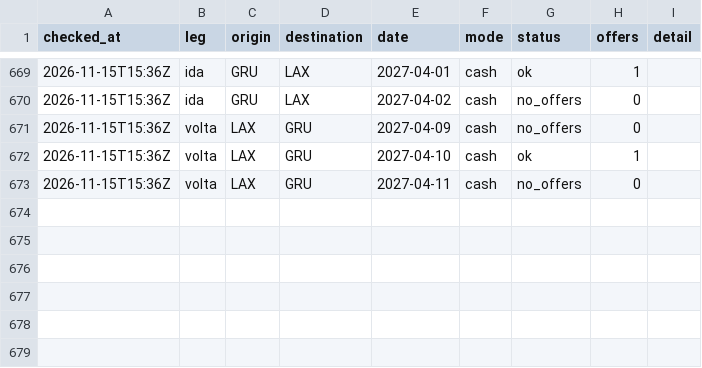
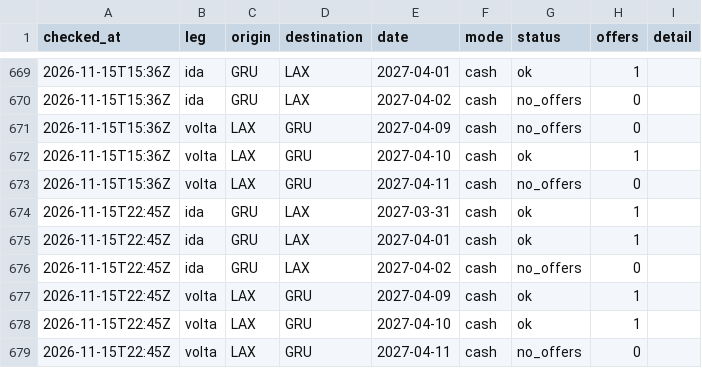
Before and after one commit to vncsprttdsz/flights, a CSV file: data/latam/searches.csv, drawn as a sheet; only a part is shown, gaps mark what is left out; the diff names each change by its address in the sheet, - before the commit and + after, or states it on an @@ line.

```diff
--- a/data/latam/searches.csv
+++ b/data/latam/searches.csv
+row 674: 2026-11-15T22:45Z | ida | GRU | LAX | 2027-03-31 | cash | ok | 1
+row 675: 2026-11-15T22:45Z | ida | GRU | LAX | 2027-04-01 | cash | ok | 1
+row 676: 2026-11-15T22:45Z | ida | GRU | LAX | 2027-04-02 | cash | no_offers | 0
+row 677: 2026-11-15T22:45Z | volta | LAX | GRU | 2027-04-09 | cash | ok | 1
+row 678: 2026-11-15T22:45Z | volta | LAX | GRU | 2027-04-10 | cash | ok | 1
+row 679: 2026-11-15T22:45Z | volta | LAX | GRU | 2027-04-11 | cash | no_offers | 0
```
Also changed, not shown: data/latam/quotes.csv, 1 other file.
